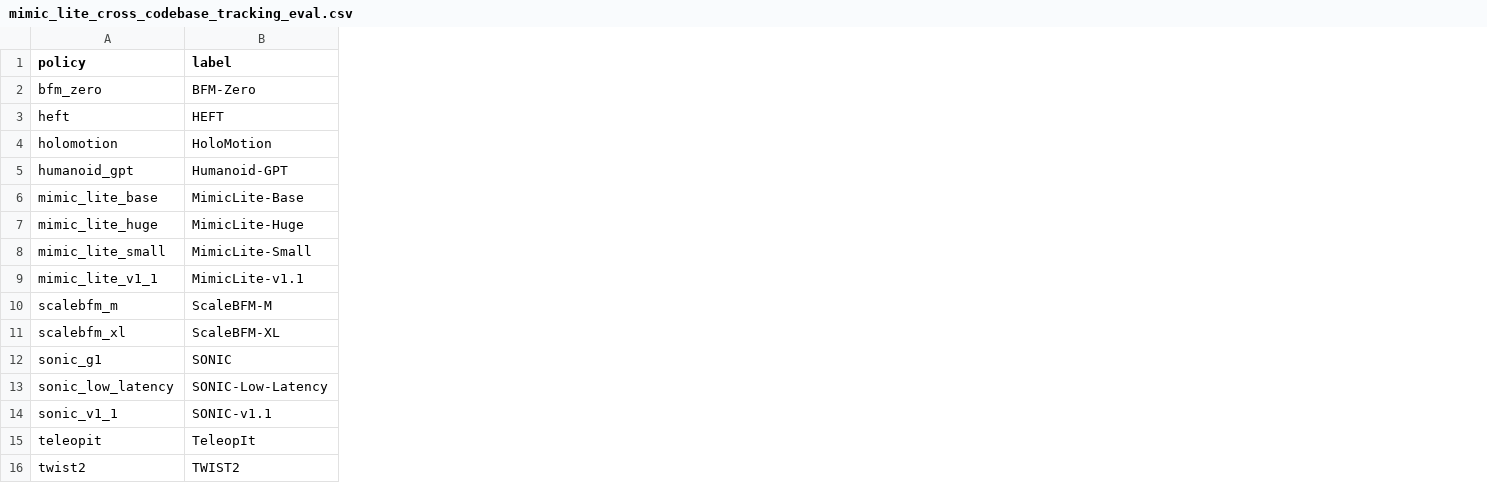
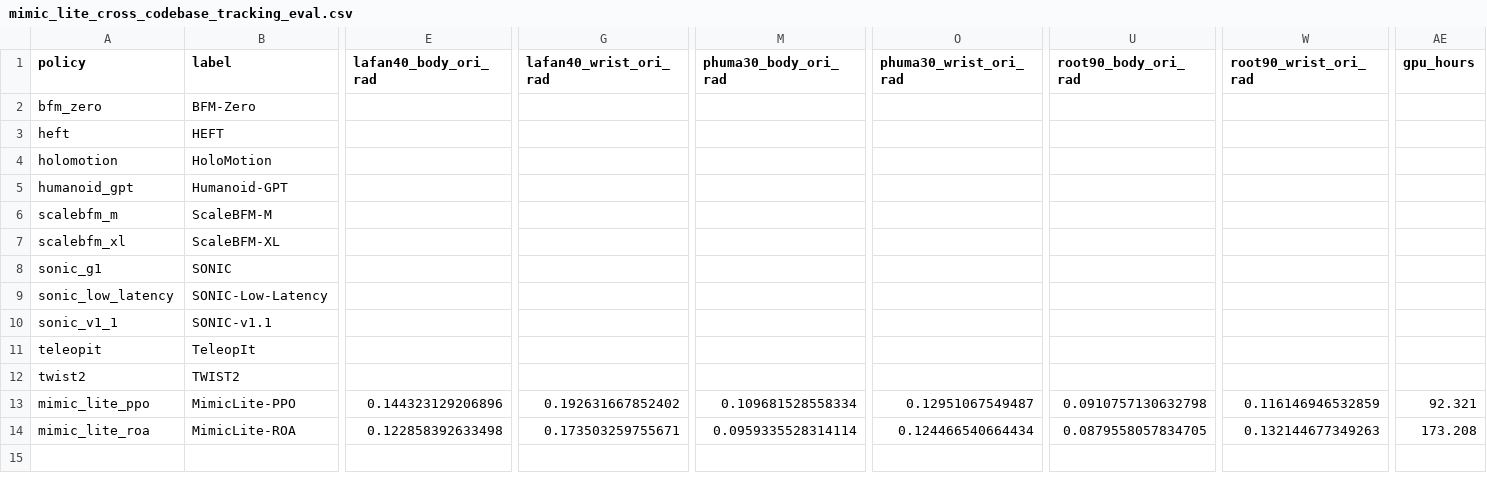
Before and after one commit to EGalahad/sim2real, a CSV file: assets/mimic_lite_cross_codebase_tracking_eval.csv, drawn as a sheet; only a part is shown, gaps mark what is left out; removed rows and columns are numbered as before the commit, all else as after; rows hold the shown columns only; the diff names each change by its address in the sheet, - before the commit and + after, or states it on an @@ line.

Commit message:
Publish the v0.8 MimicLite release pair across public eval surfaces
Replace the public MimicLite policy set with the new PPO and PPO-ROA releases, rebuild the leaderboard and comparison figure from fresh 40/30/90 eval outputs, and carry body/wrist orientation metrics into the public tracking summary.

Constraint: Public repo must expose only MimicLite-PPO and MimicLite-ROA while preserving non-Mimic baselines
Constraint: Fresh release metrics had to be recomputed from saved trajectories without touching training code
Rejected: Keep old Huge/Base/v1.1 rows visible | user asked to archive them and publish only the new pair
Rejected: Leave body/wrist orientation blank for the new policies | fresh trajectories were available, so the public summary should include the real values
Confidence: high
Scope-risk: moderate
Tested: python3 scripts/tracking_experiment/build_leaderboard_data.py; python3 -m pytest tests/test_leaderboard_snapshot.py; sim2real/.venv python self-check for tests/test_tracking_return.py; docs npm run build; visual QA on assets/mimic_lite_cross_codebase_tracking_eval.png
Not-tested: full remote MuJoCo rerun from scratch on a fresh host

```diff
--- a/assets/mimic_lite_cross_codebase_tracking_eval.csv
+++ b/assets/mimic_lite_cross_codebase_tracking_eval.csv
+column E (lafan40_body_ori_rad), empty
+column G (lafan40_wrist_ori_rad), empty
+column M (phuma30_body_ori_rad), empty
+column O (phuma30_wrist_ori_rad), empty
+column U (root90_body_ori_rad), empty
+column W (root90_wrist_ori_rad), empty
+column AE (gpu_hours), empty
-row 6: mimic_lite_base | MimicLite-Base
-row 7: mimic_lite_huge | MimicLite-Huge
-row 8: mimic_lite_small | MimicLite-Small
-row 9: mimic_lite_v1_1 | MimicLite-v1.1
+row 13: mimic_lite_ppo | MimicLite-PPO | 0.144323129206896 | 0.192631667852402 | 0.109681528558334 | 0.12951067549487 | 0.0910757130632798 | 0.116146946532859 | 92.321
+row 14: mimic_lite_roa | MimicLite-ROA | 0.122858392633498 | 0.173503259755671 | 0.0959335528314114 | 0.124466540664434 | 0.0879558057834705 | 0.132144677349263 | 173.208
```
Also changed, not shown: 26 other files.
